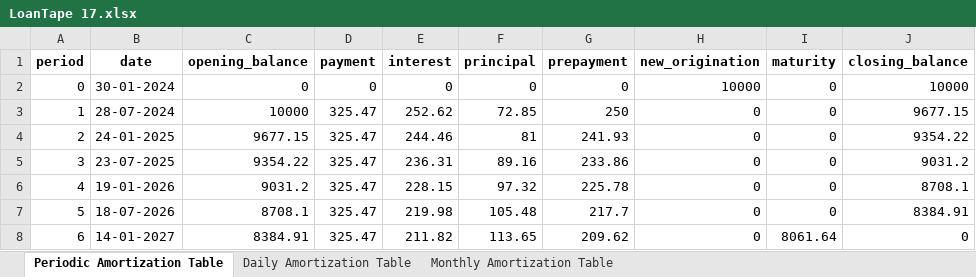
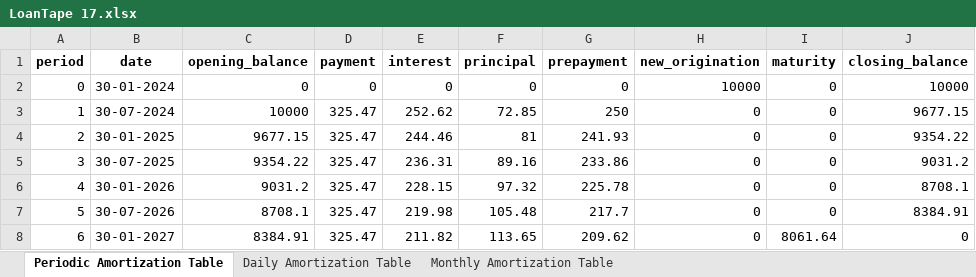
Before and after one commit to Shreesh26/Loan-Amortization-Generator, an Excel workbook: individual amortization tables/LoanTape 17.xlsx, sheet Periodic Amortization Table, drawn as a sheet; values as stored, in another font and other column widths than the file's, no borders; the diff names each change by its address in the sheet, - before the commit and + after, or states it on an @@ line.

```diff
--- a/individual amortization tables/LoanTape 17.xlsx (sheet Periodic Amortization Table)
+++ b/individual amortization tables/LoanTape 17.xlsx (sheet Periodic Amortization Table)
-B3 (date): 28-07-2024
+B3 (date): 30-07-2024
-B4 (date): 24-01-2025
+B4 (date): 30-01-2025
-B5 (date): 23-07-2025
+B5 (date): 30-07-2025
-B6 (date): 19-01-2026
+B6 (date): 30-01-2026
-B7 (date): 18-07-2026
+B7 (date): 30-07-2026
-B8 (date): 14-01-2027
+B8 (date): 30-01-2027
```
Also changed, not shown: sheet Daily Amortization Table, Consolidated Tables.xlsx, individual amortization tables/LoanTape 12.xlsx, 17 other files.
